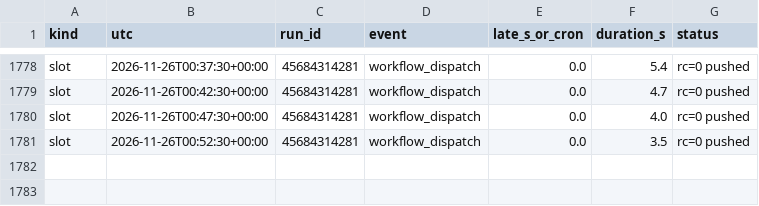
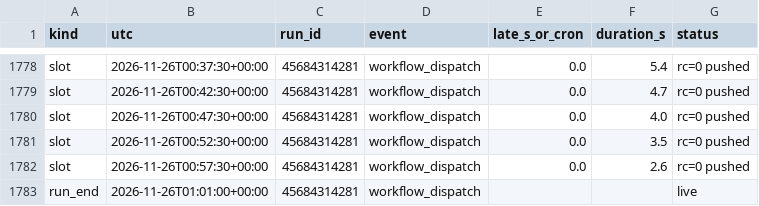
Before and after one commit to WheelOfBalls/BOB-Cloud-Recorder, a CSV file: data/cloud_loop.csv, drawn as a sheet; only a part is shown, gaps mark what is left out; the diff names each change by its address in the sheet, - before the commit and + after, or states it on an @@ line.

```diff
--- a/data/cloud_loop.csv
+++ b/data/cloud_loop.csv
+row 1782: slot | 2026-11-26T00:57:30+00:00 | 45684314281 | workflow_dispatch | 0.0 | 2.6 | rc=0 pushed
+row 1783: run_end | 2026-11-26T01:01:00+00:00 | 45684314281 | workflow_dispatch |  |  | live
```
Also changed, not shown: data/index_1m/2026-11-26.csv.
